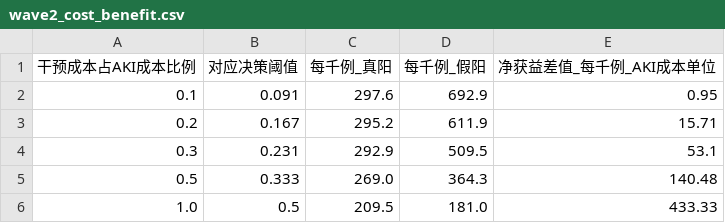
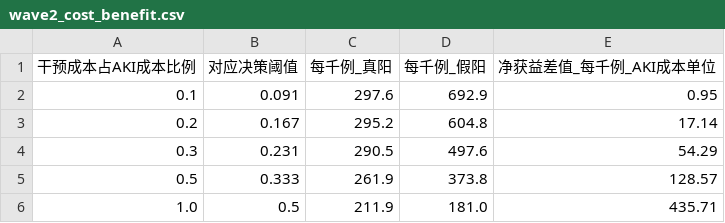
Before and after one commit to kkaneeloisel123456-code/aki-prediction-system, a CSV file: outputs/tables/wave2_cost_benefit.csv, drawn as a sheet.

```diff
--- a/outputs/tables/wave2_cost_benefit.csv
+++ b/outputs/tables/wave2_cost_benefit.csv
@@ -2,5 +2,5 @@
 0.1,0.091,297.6,692.9,0.95
-0.2,0.167,295.2,611.9,15.71
-0.3,0.231,292.9,509.5,53.1
-0.5,0.333,269.0,364.3,140.48
-1.0,0.5,209.5,181.0,433.33
+0.2,0.167,295.2,604.8,17.14
+0.3,0.231,290.5,497.6,54.29
+0.5,0.333,261.9,373.8,128.57
+1.0,0.5,211.9,181.0,435.71
```
Also changed, not shown: outputs/tables/advanced_fixed_cv.csv, outputs/tables/advanced_tuning_summary.csv, 54 other files.
